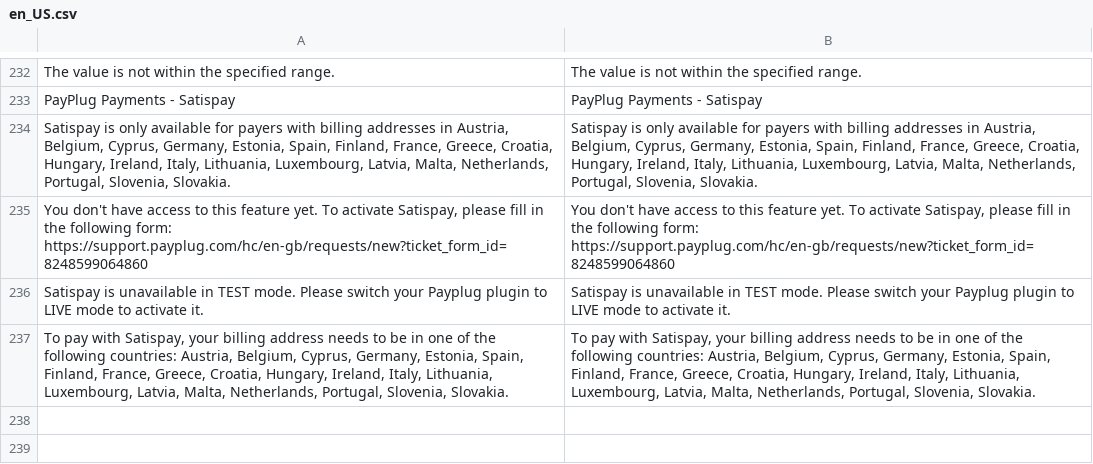
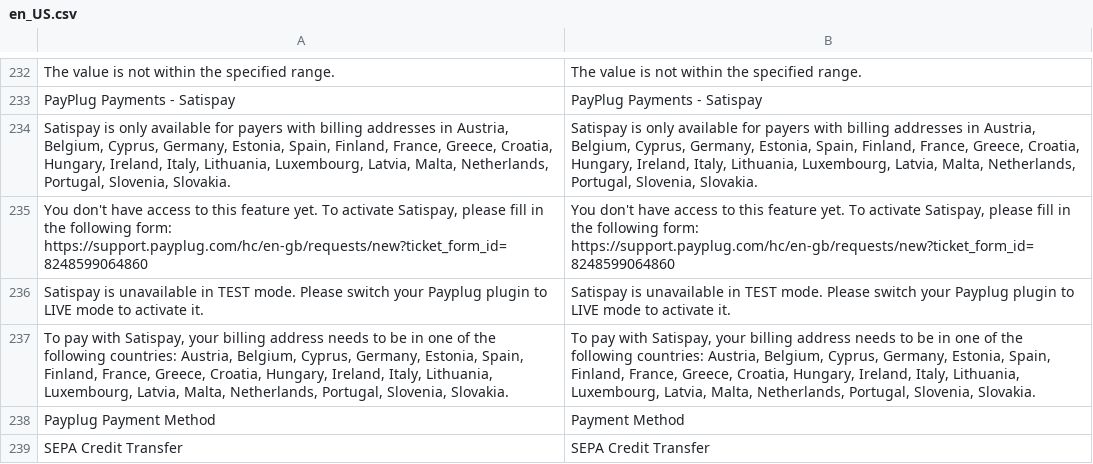
Before and after one commit to payplug/payplug-magento2, a CSV file: i18n/en_US.csv, drawn as a sheet; only a part is shown, gaps mark what is left out; the diff names each change by its address in the sheet, - before the commit and + after, or states it on an @@ line.

Commit message:
MAG-224 Hide card details in admin for PPRO methods

```diff
--- a/i18n/en_US.csv
+++ b/i18n/en_US.csv
+row 238: Payplug Payment Method | Payment Method
+row 239: SEPA Credit Transfer | SEPA Credit Transfer
```
Also changed, not shown: i18n/es_ES.csv, i18n/fr_FR.csv, 2 other files.
